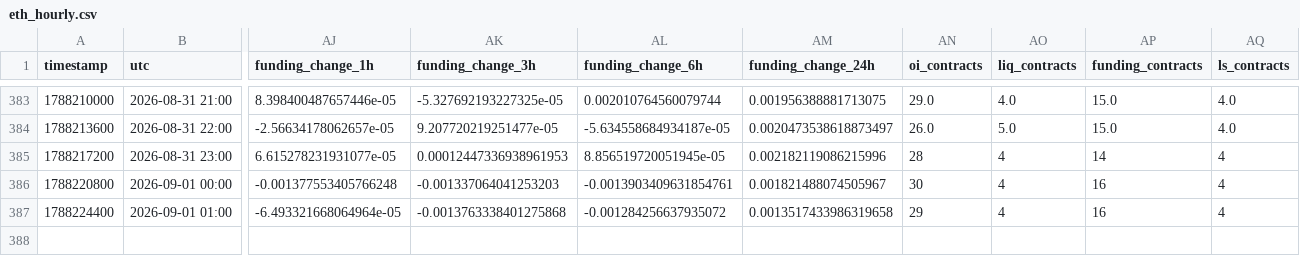
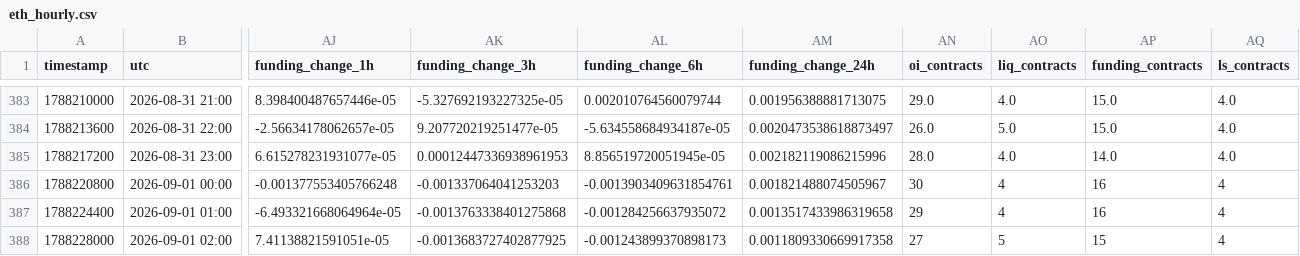
Before and after one commit to aakolodezh-eng/eth-squeeze-watch, a CSV file: eth_hourly.csv, drawn as a sheet; only a part is shown, gaps mark what is left out; rows hold the shown columns only; the diff names each change by its address in the sheet, - before the commit and + after, or states it on an @@ line.

```diff
--- a/eth_hourly.csv
+++ b/eth_hourly.csv
-AN385 (oi_contracts): 28
+AN385 (oi_contracts): 28.0
-AO385 (liq_contracts): 4
+AO385 (liq_contracts): 4.0
-AP385 (funding_contracts): 14
+AP385 (funding_contracts): 14.0
-AQ385 (ls_contracts): 4
+AQ385 (ls_contracts): 4.0
+row 388: 1788228000 | 2026-09-01 02:00 | 7.41138821591051e-05 | -0.0013683727402877925 | -0.001243899370898173 | 0.0011809330669917358 | 27 | 5 | 15 | 4
```
